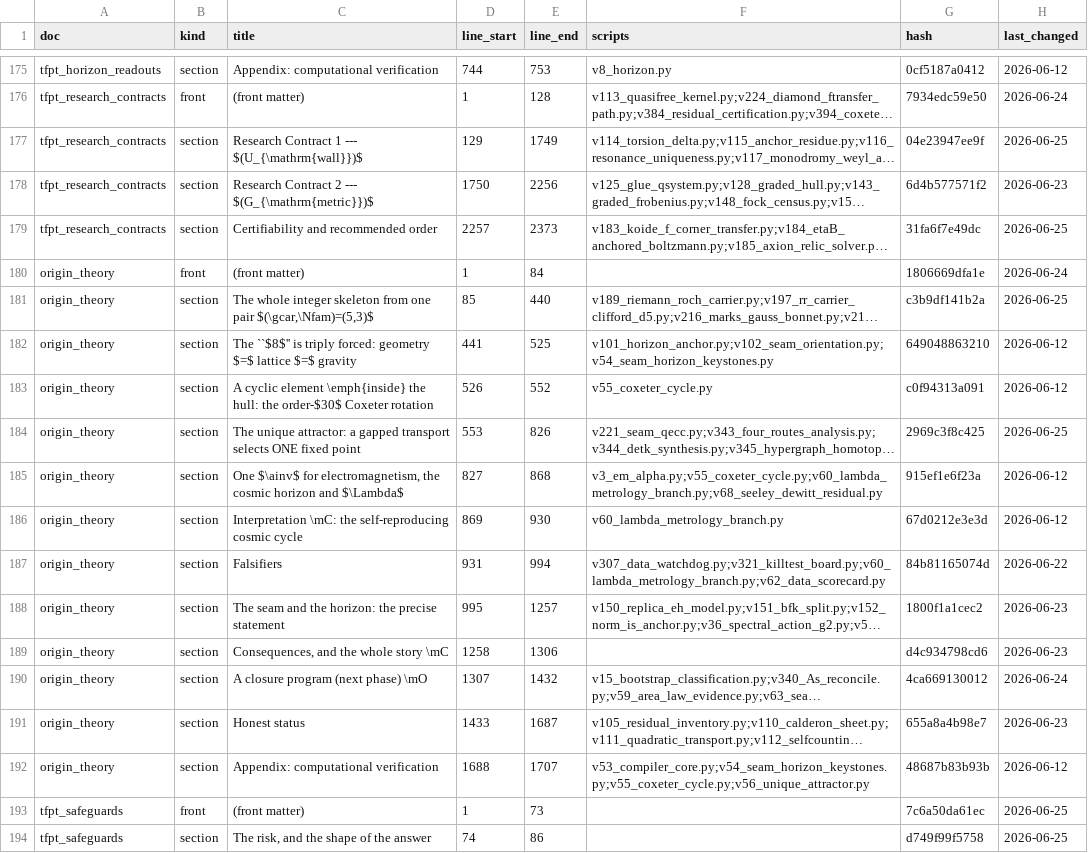
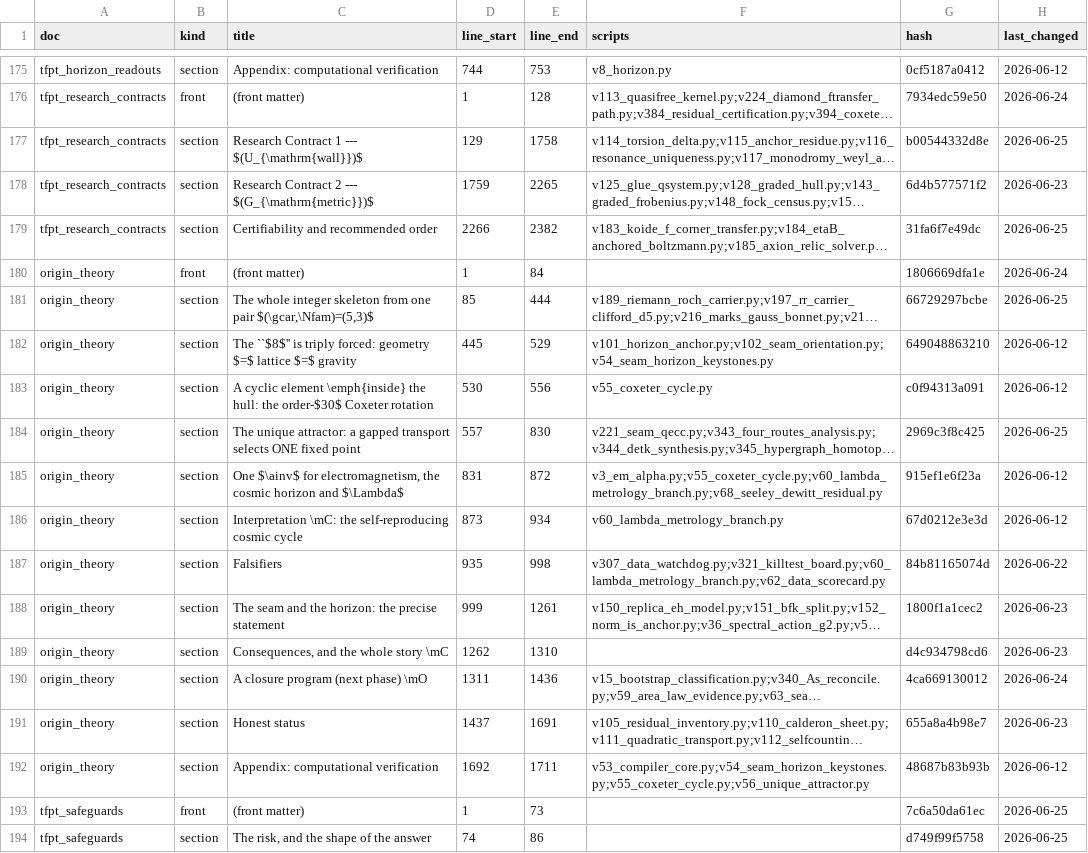
Before and after one commit to sthamann/tfpt5-shadow, a CSV file: verification/docs_map.csv, drawn as a sheet; only a part is shown, gaps mark what is left out; long unchanged cells end in …; the diff names each change by its address in the sheet, - before the commit and + after, or states it on an @@ line.

```diff
--- a/verification/docs_map.csv
+++ b/verification/docs_map.csv
-E177 (line_end): 1749
+E177 (line_end): 1758
-G177 (hash): 04e23947ee9f
+G177 (hash): b00544332d8e
-D178 (line_start): 1750
+D178 (line_start): 1759
-E178 (line_end): 2256
+E178 (line_end): 2265
-D179 (line_start): 2257
+D179 (line_start): 2266
-E179 (line_end): 2373
+E179 (line_end): 2382
-E181 (line_end): 440
+E181 (line_end): 444
-G181 (hash): c3b9df141b2a
+G181 (hash): 66729297bcbe
-D182 (line_start): 441
+D182 (line_start): 445
-E182 (line_end): 525
+E182 (line_end): 529
-D183 (line_start): 526
+D183 (line_start): 530
-E183 (line_end): 552
+E183 (line_end): 556
-D184 (line_start): 553
+D184 (line_start): 557
-E184 (line_end): 826
+E184 (line_end): 830
-D185 (line_start): 827
+D185 (line_start): 831
-E185 (line_end): 868
+E185 (line_end): 872
-D186 (line_start): 869
+D186 (line_start): 873
-E186 (line_end): 930
+E186 (line_end): 934
-D187 (line_start): 931
+D187 (line_start): 935
-E187 (line_end): 994
+E187 (line_end): 998
-D188 (line_start): 995
+D188 (line_start): 999
-E188 (line_end): 1257
+E188 (line_end): 1261
-D189 (line_start): 1258
+D189 (line_start): 1262
-E189 (line_end): 1306
+E189 (line_end): 1310
-D190 (line_start): 1307
+D190 (line_start): 1311
-E190 (line_end): 1432
+E190 (line_end): 1436
-D191 (line_start): 1433
+D191 (line_start): 1437
-E191 (line_end): 1687
+E191 (line_end): 1691
-D192 (line_start): 1688
+D192 (line_start): 1692
-E192 (line_end): 1707
+E192 (line_end): 1711
```
Also changed, not shown: verification/script_registry.csv, verification/status_ledger.csv, 9 other files.
